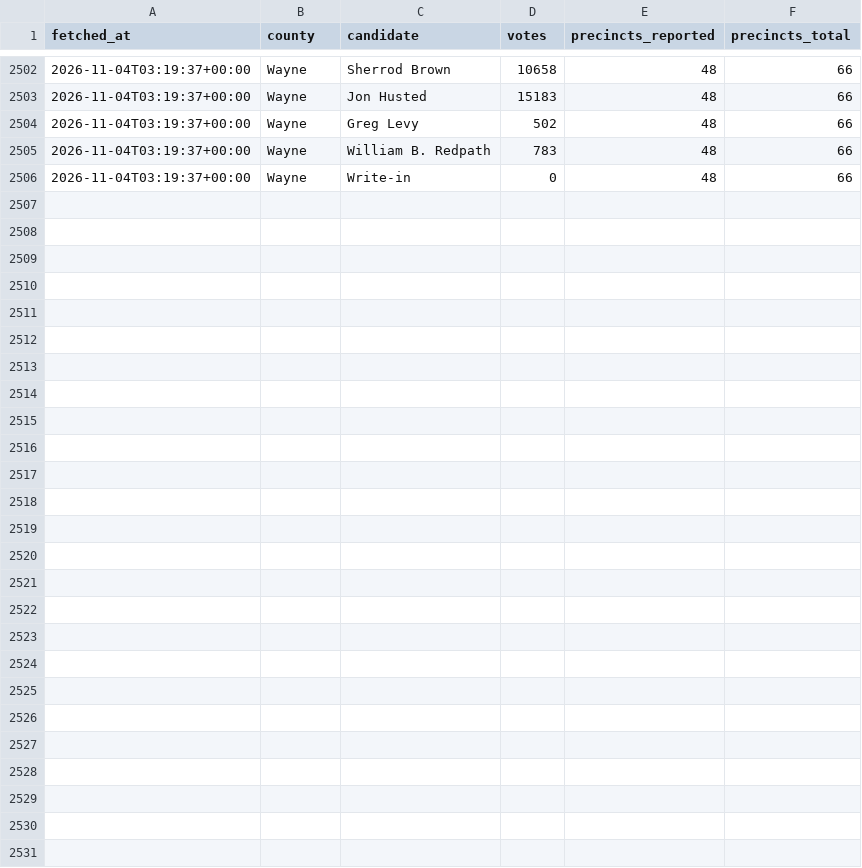
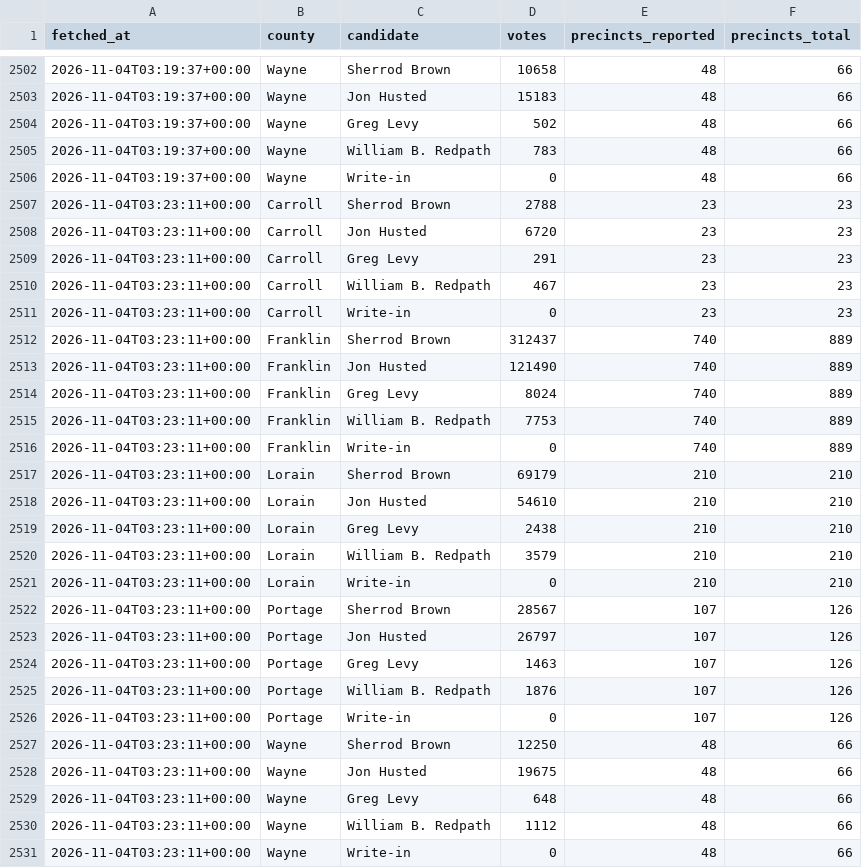
Before and after one commit to dscarvalone/scrapers2026, a CSV file: results/statewide_snapshots.csv, drawn as a sheet; only a part is shown, gaps mark what is left out.

Commit message:
Local results update (athens statewide) 2026-11-03 22:23 EST

```diff
--- a/results/statewide_snapshots.csv
+++ b/results/statewide_snapshots.csv
@@ -2506 +2506,26 @@ fetched_at,county,candidate,votes,precincts_reported,precincts_total
 2026-11-04T03:19:37+00:00,Wayne,Write-in,0,48,66
+2026-11-04T03:23:11+00:00,Carroll,Sherrod Brown,2788,23,23
+2026-11-04T03:23:11+00:00,Carroll,Jon Husted,6720,23,23
+2026-11-04T03:23:11+00:00,Carroll,Greg Levy,291,23,23
+2026-11-04T03:23:11+00:00,Carroll,William B. Redpath,467,23,23
+2026-11-04T03:23:11+00:00,Carroll,Write-in,0,23,23
+2026-11-04T03:23:11+00:00,Franklin,Sherrod Brown,312437,740,889
+2026-11-04T03:23:11+00:00,Franklin,Jon Husted,121490,740,889
+2026-11-04T03:23:11+00:00,Franklin,Greg Levy,8024,740,889
+2026-11-04T03:23:11+00:00,Franklin,William B. Redpath,7753,740,889
+2026-11-04T03:23:11+00:00,Franklin,Write-in,0,740,889
+2026-11-04T03:23:11+00:00,Lorain,Sherrod Brown,69179,210,210
+2026-11-04T03:23:11+00:00,Lorain,Jon Husted,54610,210,210
+2026-11-04T03:23:11+00:00,Lorain,Greg Levy,2438,210,210
+2026-11-04T03:23:11+00:00,Lorain,William B. Redpath,3579,210,210
+2026-11-04T03:23:11+00:00,Lorain,Write-in,0,210,210
+2026-11-04T03:23:11+00:00,Portage,Sherrod Brown,28567,107,126
+2026-11-04T03:23:11+00:00,Portage,Jon Husted,26797,107,126
+2026-11-04T03:23:11+00:00,Portage,Greg Levy,1463,107,126
+2026-11-04T03:23:11+00:00,Portage,William B. Redpath,1876,107,126
+2026-11-04T03:23:11+00:00,Portage,Write-in,0,107,126
+2026-11-04T03:23:11+00:00,Wayne,Sherrod Brown,12250,48,66
+2026-11-04T03:23:11+00:00,Wayne,Jon Husted,19675,48,66
+2026-11-04T03:23:11+00:00,Wayne,Greg Levy,648,48,66
+2026-11-04T03:23:11+00:00,Wayne,William B. Redpath,1112,48,66
+2026-11-04T03:23:11+00:00,Wayne,Write-in,0,48,66
```
Also changed, not shown: counties/athens/data/summary_wide.csv, results/senate_by_timing.csv, 1 other file.
